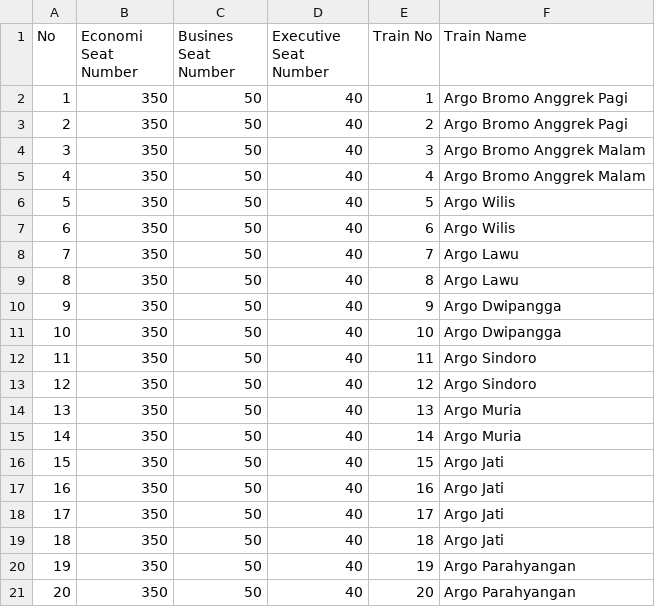
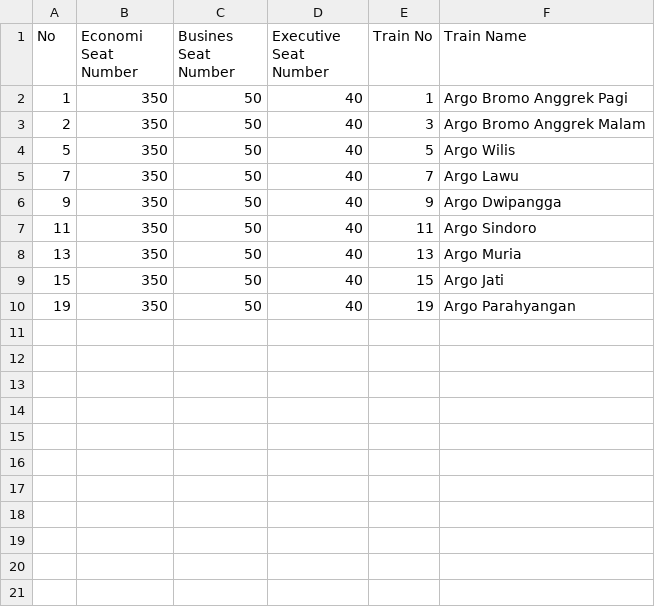
Before and after one commit to ghostvar/booklinks, a CSV file: database/seeds/csvs/kereta_table.csv, drawn as a sheet.

```diff
--- a/database/seeds/csvs/kereta_table.csv
+++ b/database/seeds/csvs/kereta_table.csv
@@ -2,20 +2,9 @@ No,Economi Seat Number,Busines Seat Number,Executive Seat Number,Train No,Train
 1,350,50,40,1,Argo Bromo Anggrek Pagi
-2,350,50,40,2,Argo Bromo Anggrek Pagi
-3,350,50,40,3,Argo Bromo Anggrek Malam
-4,350,50,40,4,Argo Bromo Anggrek Malam
+2,350,50,40,3,Argo Bromo Anggrek Malam
 5,350,50,40,5,Argo Wilis
-6,350,50,40,6,Argo Wilis
 7,350,50,40,7,Argo Lawu
-8,350,50,40,8,Argo Lawu
 9,350,50,40,9,Argo Dwipangga
-10,350,50,40,10,Argo Dwipangga
 11,350,50,40,11,Argo Sindoro
-12,350,50,40,12,Argo Sindoro
 13,350,50,40,13,Argo Muria
-14,350,50,40,14,Argo Muria
 15,350,50,40,15,Argo Jati
-16,350,50,40,16,Argo Jati
-17,350,50,40,17,Argo Jati
-18,350,50,40,18,Argo Jati
 19,350,50,40,19,Argo Parahyangan
-20,350,50,40,20,Argo Parahyangan
```
Also changed, not shown: 4 other files.
